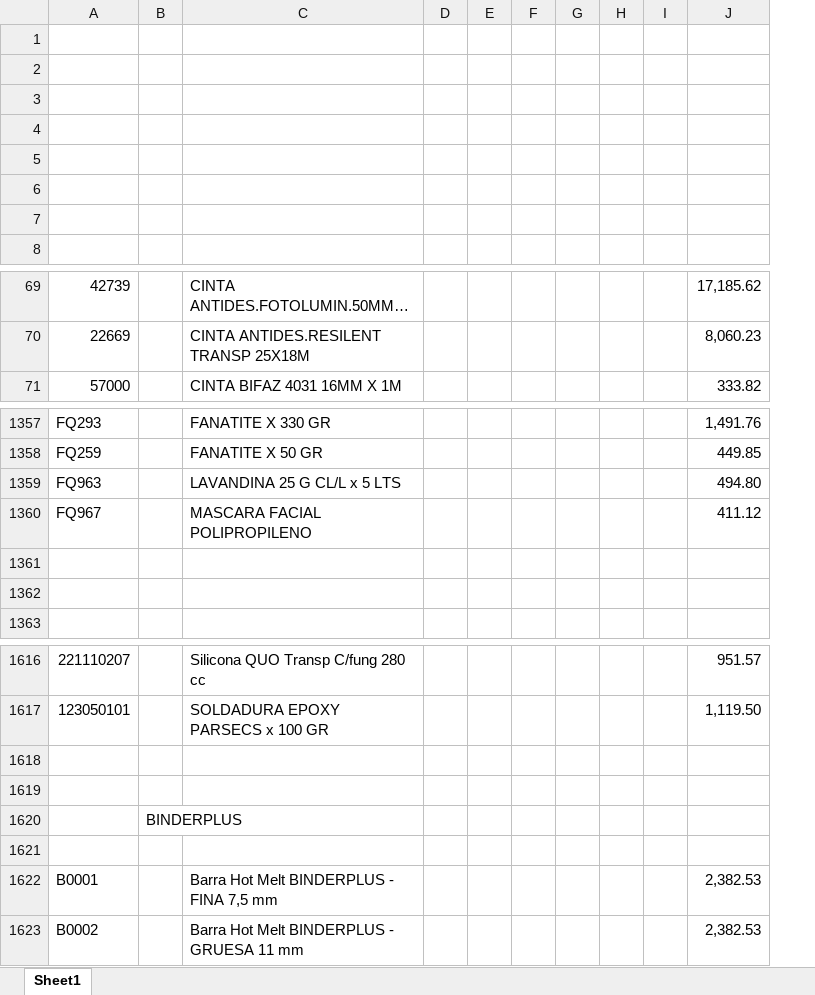
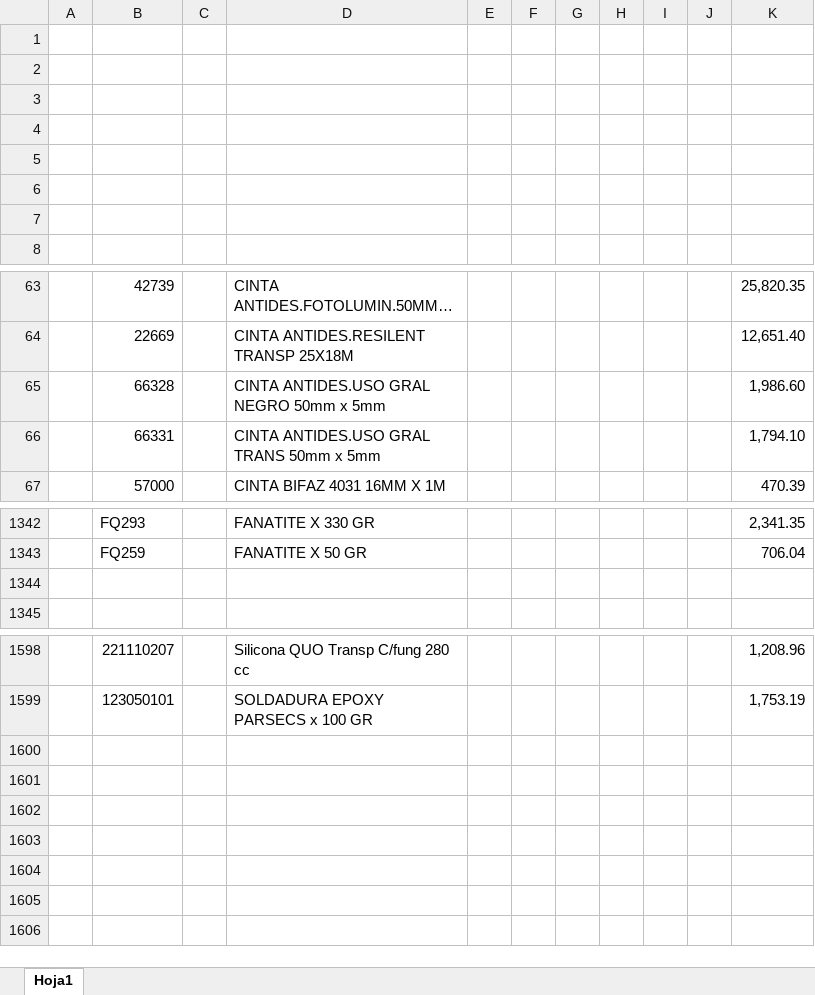
Before and after one commit to jerojimenez17/sanitarios-backend, an Excel workbook: excel-files/nexo.xlsx, sheet Hoja1, drawn as a sheet; only a part is shown, gaps mark what is left out; long unchanged cells end in …; values as stored, in another font and other column widths than the file's, no cell formats; charts and pictures not drawn; removed rows and columns are numbered as before the commit, all else as after; the diff covers the shown part only; the diff names each change by its address in the sheet, - before the commit and + after, or states it on an @@ line.

```diff
--- a/excel-files/nexo.xlsx (sheet Hoja1)
+++ b/excel-files/nexo.xlsx (sheet Hoja1)
-sheet tab: Sheet1
+sheet tab: Hoja1
+column A, empty
-column D, empty
-column J, rows 69-71: 17,185.62 | 8,060.23 | 333.82; rows 1357-1358: 1,491.76 | 449.85; rows 1616-1617: 951.57 | 1,119.50
+column J, empty
+column K, rows 63-64: 25,820.35 | 12,651.40; row 67: 470.39; rows 1342-1343: 2,341.35 | 706.04; rows 1598-1599: 1,208.96 | 1,753.19
+row 65:  | 66328 |  | CINTA ANTIDES.USO GRAL NEGRO 50mm x 5mm |  |  |  |  |  |  | 1,986.60
+row 66:  | 66331 |  | CINTA ANTIDES.USO GRAL TRANS 50mm x 5mm |  |  |  |  |  |  | 1,794.10
-row 1359: FQ963 |  | LAVANDINA 25 G CL/L x 5 LTS |  |  |  |  |  |  | 494.80
-row 1360: FQ967 |  | MASCARA FACIAL POLIPROPILENO |  |  |  |  |  |  | 411.12
-row 1361: (empty)
-row 1618: (empty)
-row 1619: (empty)
-row 1620:  | BINDERPLUS
-row 1621: (empty)
-row 1622: B0001 |  | Barra Hot Melt BINDERPLUS - FINA 7,5 mm |  |  |  |  |  |  | 2,382.53
-row 1623: B0002 |  | Barra Hot Melt BINDERPLUS - GRUESA 11 mm |  |  |  |  |  |  | 2,382.53
```
Also changed, not shown: 7 added rows, 24 removed rows, 3 edited cells and merged cells elsewhere in this sheet, cell formats, charts or pictures, 1 other file.
